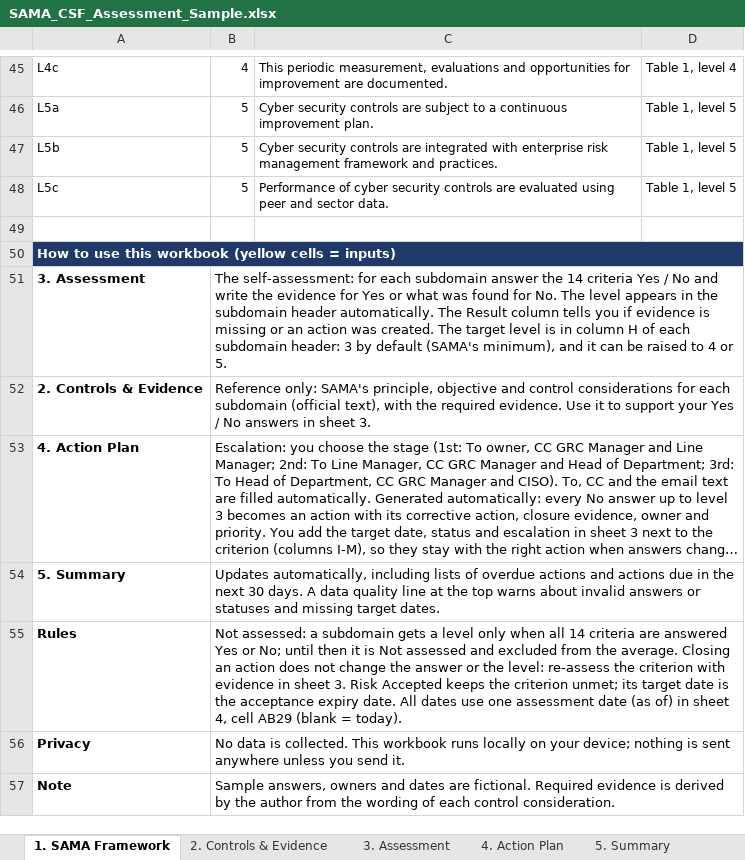
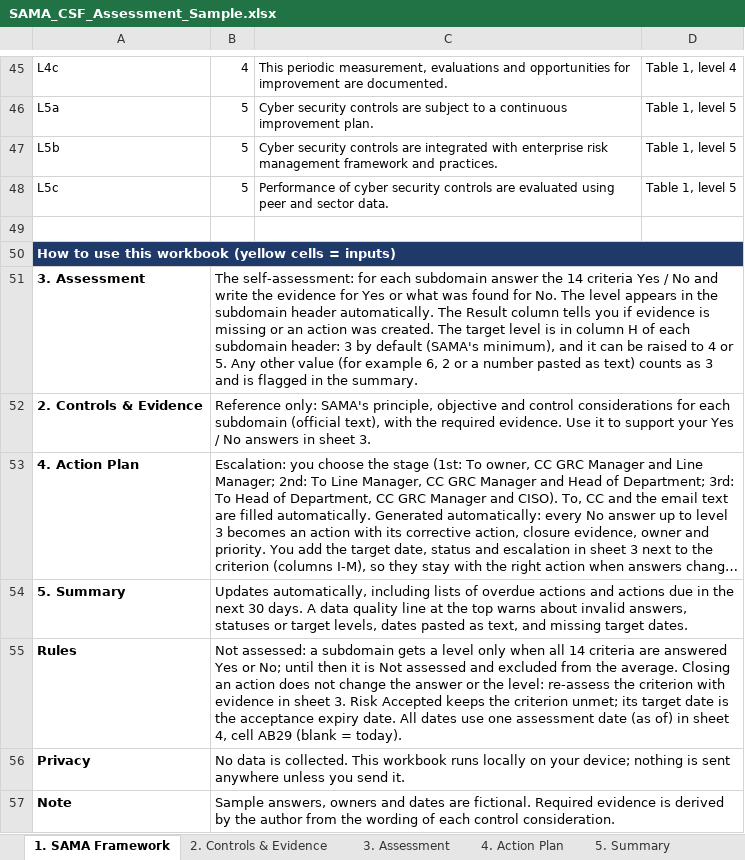
Before and after one commit to Raseel-Almutairi/portfolio, an Excel workbook: sama-tool/SAMA_CSF_Assessment_Sample.xlsx, sheet 1. SAMA Framework, drawn as a sheet; only a part is shown, gaps mark what is left out; long unchanged cells end in …; values as stored, in another font and other column widths than the file's, no borders; the diff names each change by its address in the sheet, - before the commit and + after, or states it on an @@ line.

Commit message:
SAMA v1.4: pasted target levels and dates are flagged; web follows device theme

```diff
--- a/sama-tool/SAMA_CSF_Assessment_Sample.xlsx (sheet 1. SAMA Framework)
+++ b/sama-tool/SAMA_CSF_Assessment_Sample.xlsx (sheet 1. SAMA Framework)
-B51: …or 5.
+B51: …or 5. Any other value (for example 6, 2 or a number pasted as text) counts as 3 and is flagged in the summary.
-B54: …about invalid answers or statuses and missing…
+B54: …about invalid answers, statuses or target levels, dates pasted as text, and missing…
```
Also changed, not shown: formulas that keep their value, sama-tool/SAMA_CSF_Assessment_Blank.xlsx, 5 other files.
